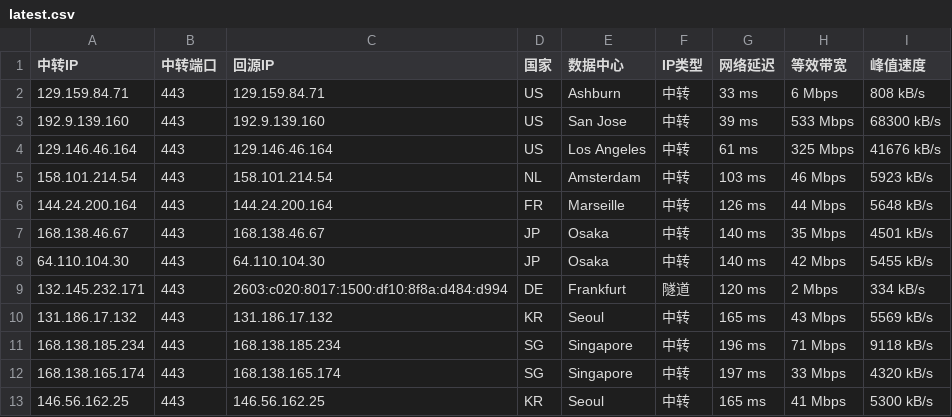
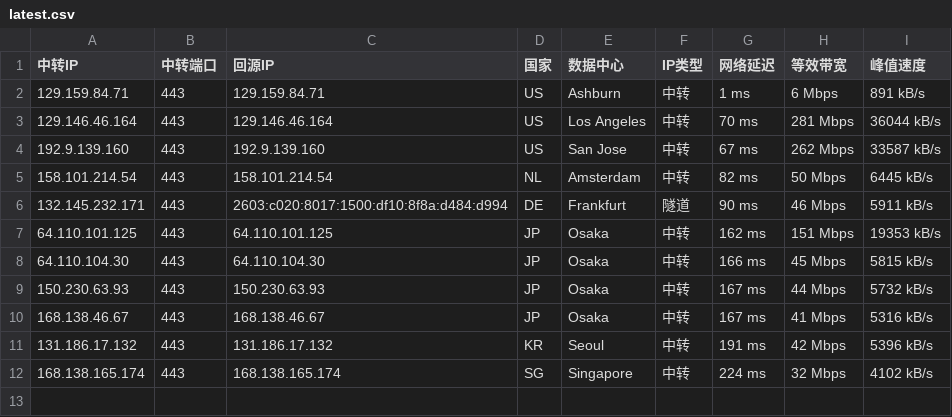
Before and after one commit to 520mmxx/CF-PROXYIP, a CSV file: latest.csv, drawn as a sheet.

```diff
--- a/latest.csv
+++ b/latest.csv
@@ -1,13 +1,12 @@
 中转IP,中转端口,回源IP,国家,数据中心,IP类型,网络延迟,等效带宽,峰值速度
-129.159.84.71,443,129.159.84.71,US,Ashburn,中转,33 ms,6 Mbps,808 kB/s
-192.9.139.160,443,192.9.139.160,US,San Jose,中转,39 ms,533 Mbps,68300 kB/s
-129.146.46.164,443,129.146.46.164,US,Los Angeles,中转,61 ms,325 Mbps,41676 kB/s
-158.101.214.54,443,158.101.214.54,NL,Amsterdam,中转,103 ms,46 Mbps,5923 kB/s
-144.24.200.164,443,144.24.200.164,FR,Marseille,中转,126 ms,44 Mbps,5648 kB/s
-168.138.46.67,443,168.138.46.67,JP,Osaka,中转,140 ms,35 Mbps,4501 kB/s
-64.110.104.30,443,64.110.104.30,JP,Osaka,中转,140 ms,42 Mbps,5455 kB/s
-132.145.232.171,443,2603:c020:8017:1500:df10:8f8a:d484:d994,DE,Frankfurt,隧道,120 ms,2 Mbps,334 kB/s
-131.186.17.132,443,131.186.17.132,KR,Seoul,中转,165 ms,43 Mbps,5569 kB/s
-168.138.185.234,443,168.138.185.234,SG,Singapore,中转,196 ms,71 Mbps,9118 kB/s
-168.138.165.174,443,168.138.165.174,SG,Singapore,中转,197 ms,33 Mbps,4320 kB/s
-146.56.162.25,443,146.56.162.25,KR,Seoul,中转,165 ms,41 Mbps,5300 kB/s
+129.159.84.71,443,129.159.84.71,US,Ashburn,中转,1 ms,6 Mbps,891 kB/s
+129.146.46.164,443,129.146.46.164,US,Los Angeles,中转,70 ms,281 Mbps,36044 kB/s
+192.9.139.160,443,192.9.139.160,US,San Jose,中转,67 ms,262 Mbps,33587 kB/s
+158.101.214.54,443,158.101.214.54,NL,Amsterdam,中转,82 ms,50 Mbps,6445 kB/s
+132.145.232.171,443,2603:c020:8017:1500:df10:8f8a:d484:d994,DE,Frankfurt,隧道,90 ms,46 Mbps,5911 kB/s
+64.110.101.125,443,64.110.101.125,JP,Osaka,中转,162 ms,151 Mbps,19353 kB/s
+64.110.104.30,443,64.110.104.30,JP,Osaka,中转,166 ms,45 Mbps,5815 kB/s
+150.230.63.93,443,150.230.63.93,JP,Osaka,中转,167 ms,44 Mbps,5732 kB/s
+168.138.46.67,443,168.138.46.67,JP,Osaka,中转,167 ms,41 Mbps,5316 kB/s
+131.186.17.132,443,131.186.17.132,KR,Seoul,中转,191 ms,42 Mbps,5396 kB/s
+168.138.165.174,443,168.138.165.174,SG,Singapore,中转,224 ms,32 Mbps,4102 kB/s
```
